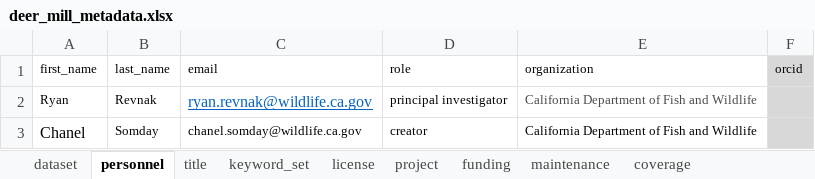
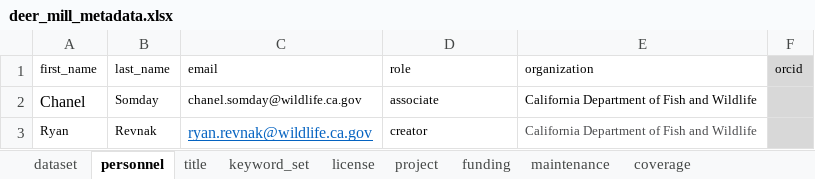
Before and after one commit to SRJPE/jpe-deer-mill-edi, an Excel workbook: data-raw/metadata/deer_mill_metadata.xlsx, sheet personnel, drawn as a sheet; values as stored, in another font and other column widths than the file's, no borders; removed rows and columns are numbered as before the commit, all else as after; the diff names each change by its address in the sheet, - before the commit and + after, or states it on an @@ line.

Commit message:
updates personnel to ryan as creator

```diff
--- a/data-raw/metadata/deer_mill_metadata.xlsx (sheet personnel)
+++ b/data-raw/metadata/deer_mill_metadata.xlsx (sheet personnel)
-row 2: Ryan | Revnak | ryan.revnak@wildlife.ca.gov | principal investigator | California Department of Fish and Wildlife
-D2 (role): creator
+D2 (role): associate
+row 3: Ryan | Revnak | ryan.revnak@wildlife.ca.gov | creator | California Department of Fish and Wildlife
```
